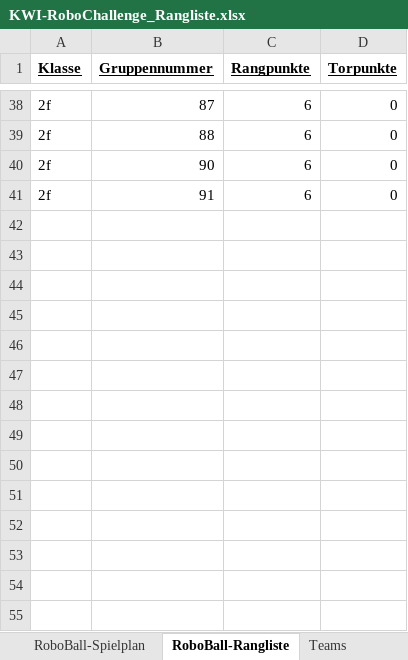
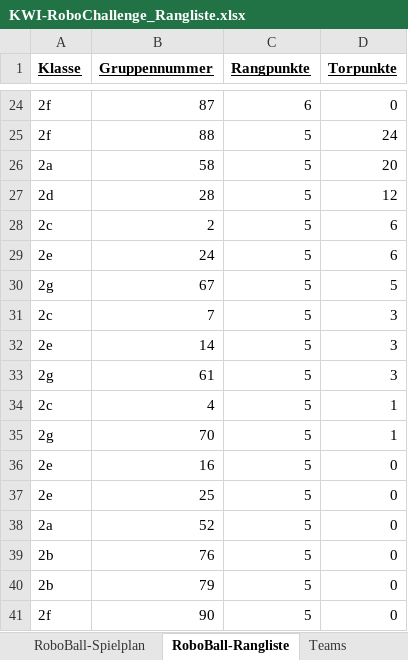
Before and after one commit to camillagretsch/KWI-RoboChallenge, an Excel workbook: KWI-RoboChallenge_Rangliste.xlsx, sheet RoboBall-Rangliste, drawn as a sheet; only a part is shown, gaps mark what is left out; values as stored, in another font and other column widths than the file's, no borders; removed rows and columns are numbered as before the commit, all else as after; the diff covers the shown part only; the diff names each change by its address in the sheet, - before the commit and + after, or states it on an @@ line.

```diff
--- a/KWI-RoboChallenge_Rangliste.xlsx (sheet RoboBall-Rangliste)
+++ b/KWI-RoboChallenge_Rangliste.xlsx (sheet RoboBall-Rangliste)
-C25 (Rangpunkte): 6
+C25 (Rangpunkte): 5
-D25 (Torpunkte): 0
+D25 (Torpunkte): 24
+row 26: 2a | 58 | 5 | 20
+row 27: 2d | 28 | 5 | 12
+row 28: 2c | 2 | 5 | 6
+row 29: 2e | 24 | 5 | 6
+row 30: 2g | 67 | 5 | 5
+row 31: 2c | 7 | 5 | 3
+row 32: 2e | 14 | 5 | 3
+row 33: 2g | 61 | 5 | 3
+row 34: 2c | 4 | 5 | 1
+row 35: 2g | 70 | 5 | 1
+row 36: 2e | 16 | 5 | 0
+row 37: 2e | 25 | 5 | 0
+row 38: 2a | 52 | 5 | 0
+row 39: 2b | 76 | 5 | 0
+row 40: 2b | 79 | 5 | 0
-C41 (Rangpunkte): 6
+C41 (Rangpunkte): 5
-row 41: 2f | 91 | 6 | 0
```
Also changed, not shown: 17 added rows, 31 removed rows and 4 edited cells elsewhere in this sheet, sheet Move-it-over-Rangliste, sheet RoboBall-Spielplan, sheet Move-it-over-Spielplan.
